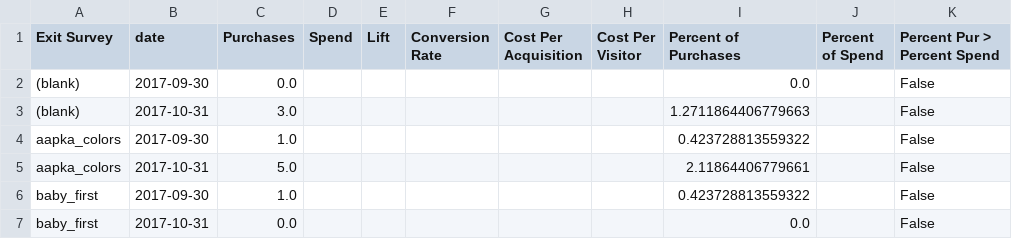
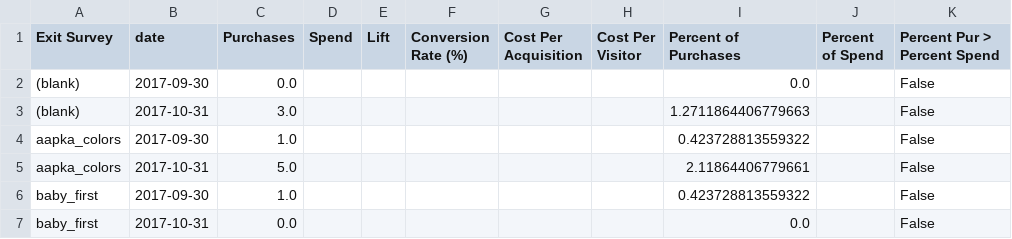
Before and after one commit to papir805/telepulse_ad_campaign_report, a CSV file: cleaned_output/purchases_spend_lift_by_network_and_month_2017_September_October.csv, drawn as a sheet; only a part is shown.

```diff
--- a/cleaned_output/purchases_spend_lift_by_network_and_month_2017_September_October.csv
+++ b/cleaned_output/purchases_spend_lift_by_network_and_month_2017_September_October.csv
@@ -1,2 +1,2 @@
-Exit Survey,date,Purchases,Spend,Lift,Conversion Rate,Cost Per Acquisition,Cost Per Visitor,Percent of Purchases,Percent of Spend,Percent Pur > Percent Spend
+Exit Survey,date,Purchases,Spend,Lift,Conversion Rate (%),Cost Per Acquisition,Cost Per Visitor,Percent of Purchases,Percent of Spend,Percent Pur > Percent Spend
 (blank),2017-09-30,0.0,,,,,,0.0,,False
```
Also changed, not shown: cleaned_output/purchases_spend_lift_by_network_2017_September_October.csv, 10 other files.
